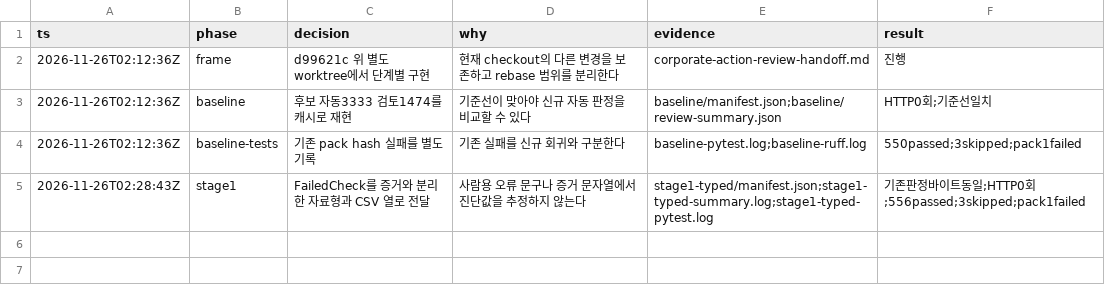
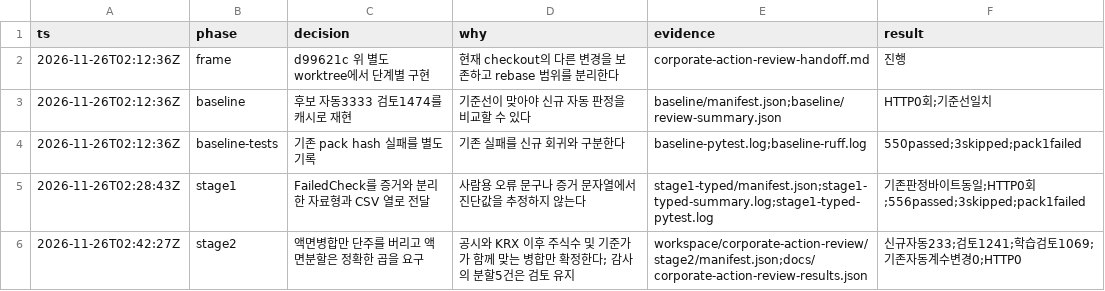
Before and after one commit to 2026Graduation-Work/take_a_look, a TSV file: backend/analysis/chart/docs/corporate-action-review-decisions.tsv, drawn as a sheet; the diff names each change by its address in the sheet, - before the commit and + after, or states it on an @@ line.

Commit message:
fix(chart): 액면병합 단주를 공시와 KRX 주식수로 검증
| 항목 | 처리 | 이유와 근거 |
|---|---|---|
| 규칙 A 액면변경 단주 | 병합은 이전 수 × 액면 비율의 버림값, 분할은 정확한 곱과 비교한다. 공시 이후 수와 KRX 이후 수 및 기준가도 대조한다 | 단주 때문에 거부된 병합을 독립 숫자 일치로 확정한다. 288980은 통과하고 복합 권리락 123420과 분할의 소수 주식수는 검토로 남긴다 |

chart ruff check . 통과. pytest 559 passed, 3 skipped, 기존 활성 pack 해시 1 failed. 검토 비교 도구 회귀 3 passed.
캐시 전수 재판정에서 신규 자동 233건, 시장 검토 1241건, 학습 검토 1069건. 기존 자동 계수 변경과 HTTP 호출은 모두 0건이다.

```diff
--- a/backend/analysis/chart/docs/corporate-action-review-decisions.tsv
+++ b/backend/analysis/chart/docs/corporate-action-review-decisions.tsv
+row 6: 2026-11-26T02:42:27Z | stage2 | 액면병합만 단주를 버리고 액면분할은 정확한 곱을 요구 | 공시와 KRX 이후 주식수 및 기준가가 함께 맞는 병합만 확정한다; 감사의 분할5건은 검토 유지 | workspace/corporate-action-review/stage2/manifest.json;docs/corporate-action-review-results.json | 신규자동233;검토1241;학습검토1069;기존자동계수변경0;HTTP0
```
Also changed, not shown: 4 other files.
